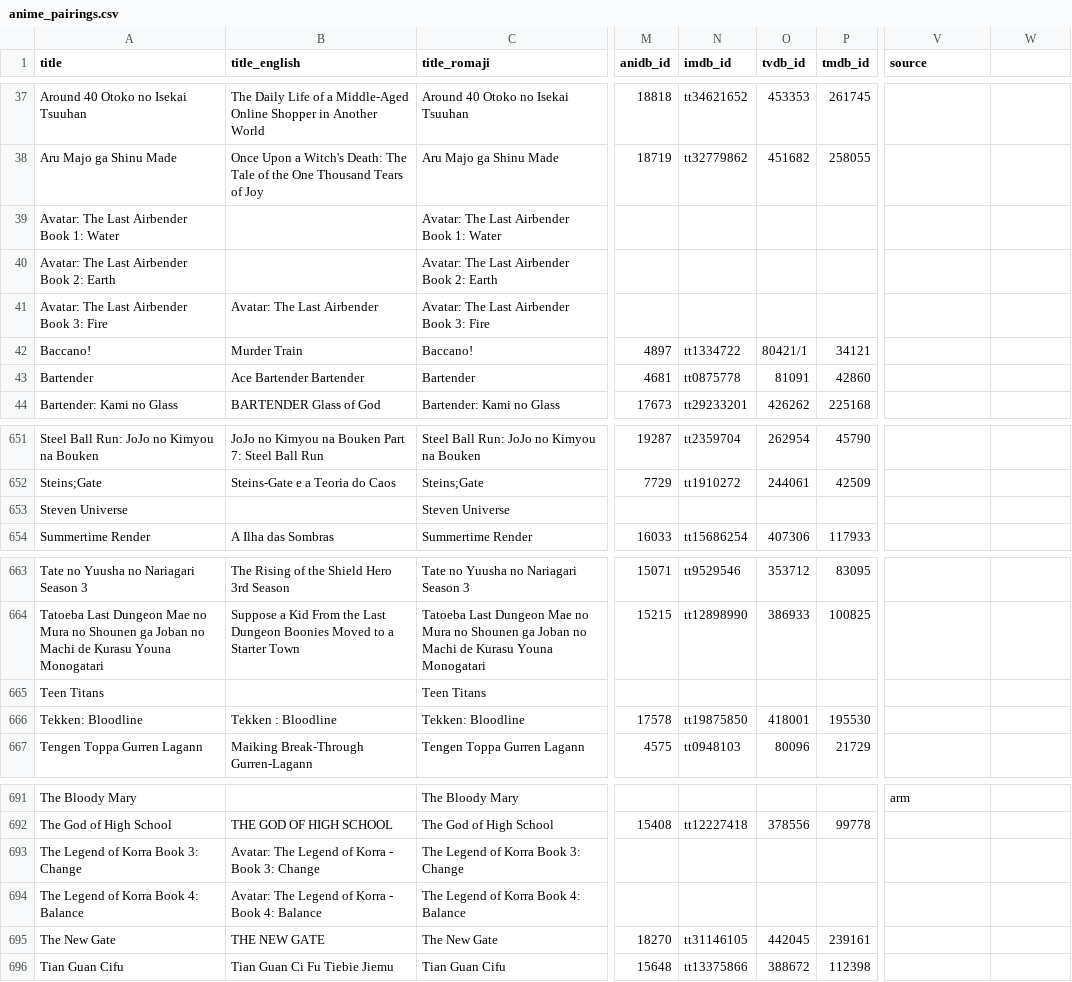
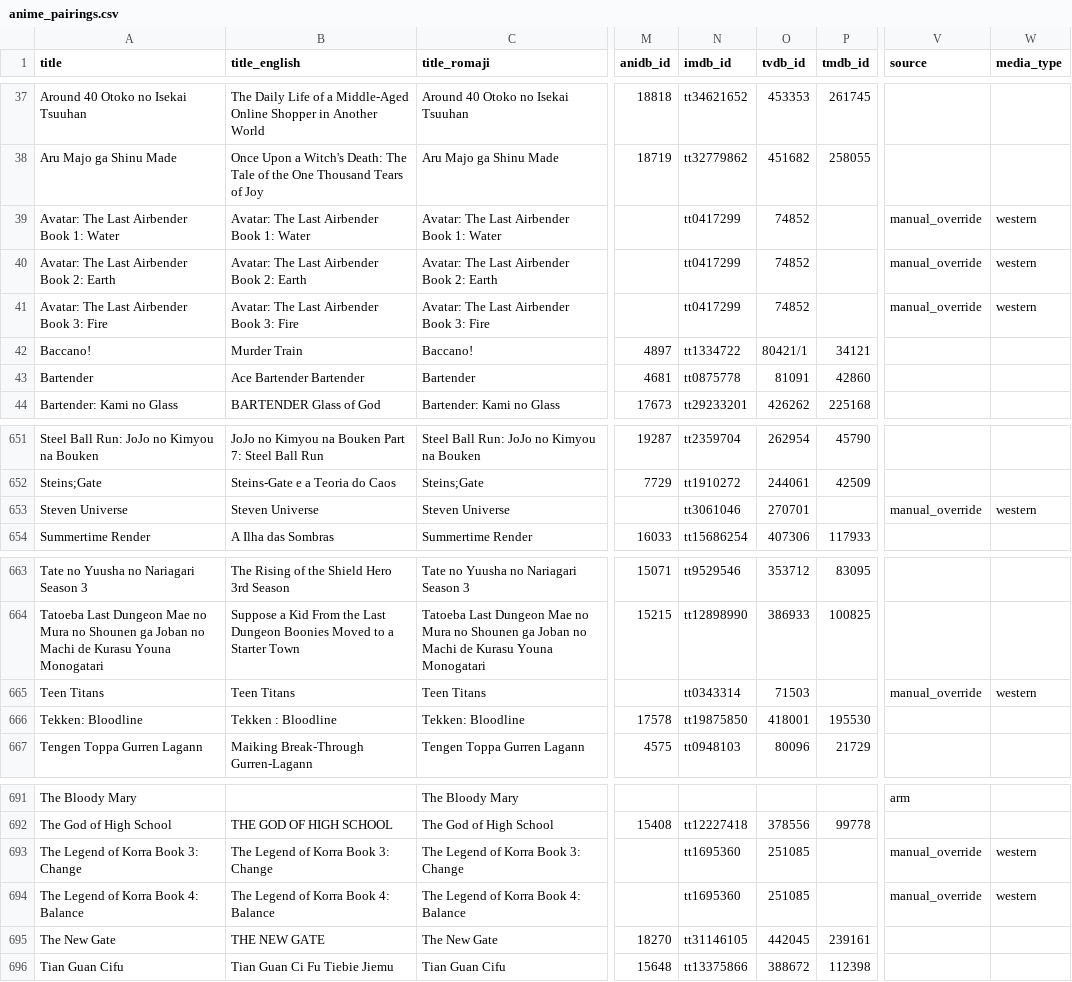
Before and after one commit to dreaming144/anime-sync, a CSV file: anime_pairings.csv, drawn as a sheet; only a part is shown, gaps mark what is left out; the diff names each change by its address in the sheet, - before the commit and + after, or states it on an @@ line.

Commit message:
feat: map western cartoons via TVDB/IMDb; exclude from hard unmatched
- Avatar, Korra, Teen Titans, Steven Universe: TVDB + IMDb fills
- Tag media_type=western / non_anime
- export_unmatched skips western so report stays anime-only
- CSV gains media_type column

```diff
--- a/anime_pairings.csv
+++ b/anime_pairings.csv
-W1: (empty)
+W1: media_type
-B39 (title_english): (empty)
+B39 (title_english): Avatar: The Last Airbender Book 1: Water
-N39:N41 (imdb_id): (empty)
+N39:N41 (imdb_id): tt0417299
-O39:O41 (tvdb_id): (empty)
+O39:O41 (tvdb_id): 74852
-V39:V41 (source): (empty)
+V39:V41 (source): manual_override
-W39:W41 (media_type): (empty)
+W39:W41 (media_type): western
-B40 (title_english): (empty)
+B40 (title_english): Avatar: The Last Airbender Book 2: Earth
-B41 (title_english): Avatar: The Last Airbender
+B41 (title_english): Avatar: The Last Airbender Book 3: Fire
-B653 (title_english): (empty)
+B653 (title_english): Steven Universe
-N653 (imdb_id): (empty)
+N653 (imdb_id): tt3061046
-O653 (tvdb_id): (empty)
+O653 (tvdb_id): 270701
-V653 (source): (empty)
+V653 (source): manual_override
-W653 (media_type): (empty)
+W653 (media_type): western
-B665 (title_english): (empty)
+B665 (title_english): Teen Titans
-N665 (imdb_id): (empty)
+N665 (imdb_id): tt0343314
-O665 (tvdb_id): (empty)
+O665 (tvdb_id): 71503
-V665 (source): (empty)
+V665 (source): manual_override
-W665 (media_type): (empty)
+W665 (media_type): western
-B693 (title_english): Avatar: The Legend of Korra - Book 3: Change
+B693 (title_english): The Legend of Korra Book 3: Change
-N693:N694 (imdb_id): (empty)
+N693:N694 (imdb_id): tt1695360
-O693:O694 (tvdb_id): (empty)
+O693:O694 (tvdb_id): 251085
-V693:V694 (source): (empty)
+V693:V694 (source): manual_override
-W693:W694 (media_type): (empty)
+W693:W694 (media_type): western
-B694 (title_english): Avatar: The Legend of Korra - Book 4: Balance
+B694 (title_english): The Legend of Korra Book 4: Balance
```
Also changed, not shown: 4 other files.
